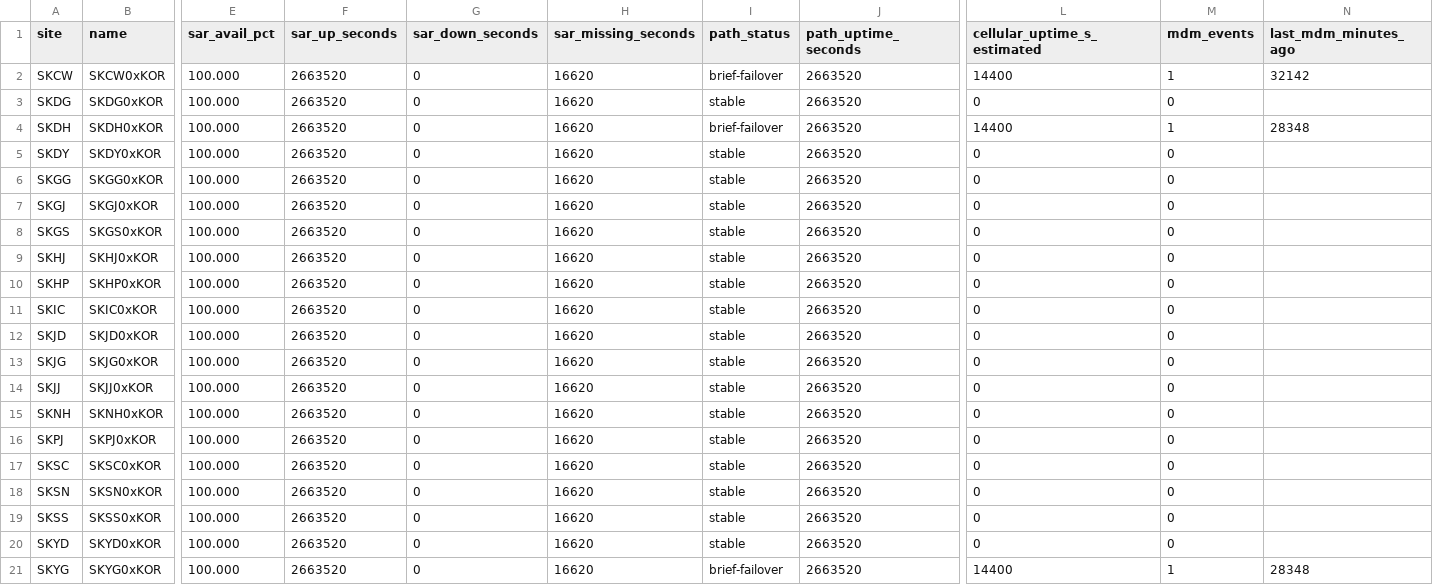
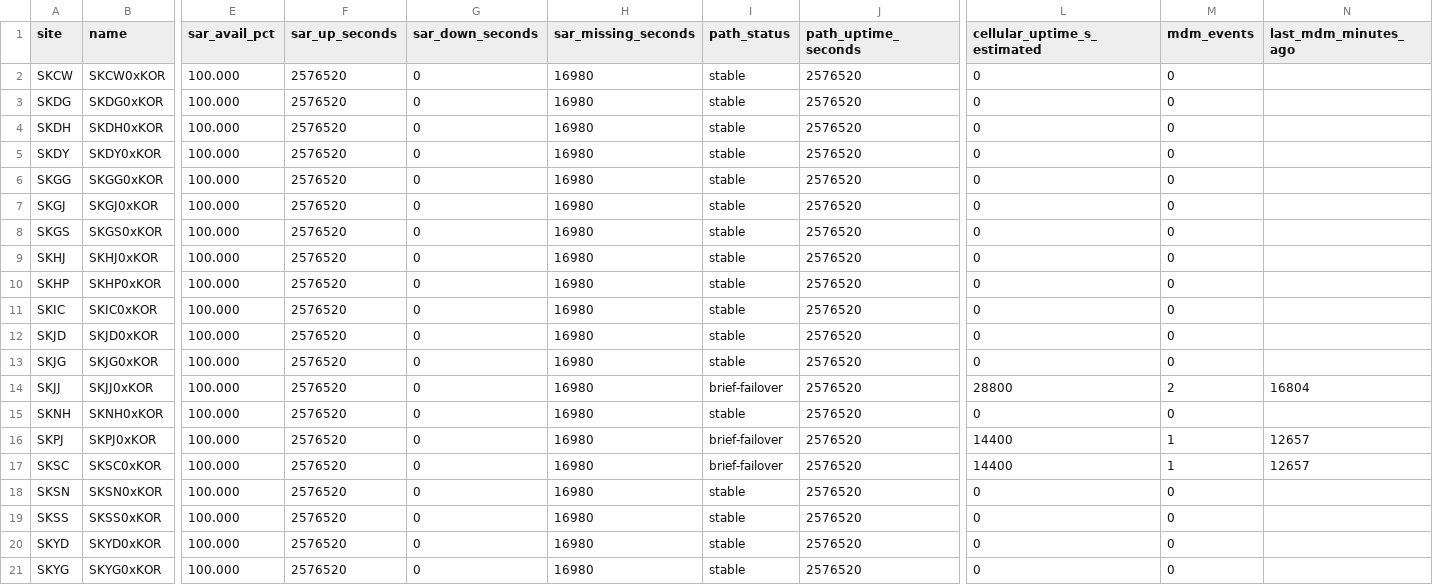
Before and after one commit to GianDuhina/station-availability-reports, a CSV file: latest_stationavailability_SKT_monthly.csv, drawn as a sheet; only a part is shown, gaps mark what is left out; the diff names each change by its address in the sheet, - before the commit and + after, or states it on an @@ line.

Commit message:
per-account report: latest_stationavailability_SKT_monthly.csv

```diff
--- a/latest_stationavailability_SKT_monthly.csv
+++ b/latest_stationavailability_SKT_monthly.csv
-F2:F21 (sar_up_seconds): 2663520
+F2:F21 (sar_up_seconds): 2576520
-H2:H21 (sar_missing_seconds): 16620
+H2:H21 (sar_missing_seconds): 16980
-I2 (path_status): brief-failover
+I2 (path_status): stable
-J2:J21 (path_uptime_seconds): 2663520
+J2:J21 (path_uptime_seconds): 2576520
-L2 (cellular_uptime_s_estimated): 14400
+L2 (cellular_uptime_s_estimated): 0
-M2 (mdm_events): 1
+M2 (mdm_events): 0
-N2 (last_mdm_minutes_ago): 32142
+N2 (last_mdm_minutes_ago): (empty)
-I4 (path_status): brief-failover
+I4 (path_status): stable
-L4 (cellular_uptime_s_estimated): 14400
+L4 (cellular_uptime_s_estimated): 0
-M4 (mdm_events): 1
+M4 (mdm_events): 0
-N4 (last_mdm_minutes_ago): 28348
+N4 (last_mdm_minutes_ago): (empty)
-I14 (path_status): stable
+I14 (path_status): brief-failover
-L14 (cellular_uptime_s_estimated): 0
+L14 (cellular_uptime_s_estimated): 28800
-M14 (mdm_events): 0
+M14 (mdm_events): 2
-N14 (last_mdm_minutes_ago): (empty)
+N14 (last_mdm_minutes_ago): 16804
-I16:I17 (path_status): stable
+I16:I17 (path_status): brief-failover
-L16:L17 (cellular_uptime_s_estimated): 0
+L16:L17 (cellular_uptime_s_estimated): 14400
-M16:M17 (mdm_events): 0
+M16:M17 (mdm_events): 1
-N16:N17 (last_mdm_minutes_ago): (empty)
+N16:N17 (last_mdm_minutes_ago): 12657
-I21 (path_status): brief-failover
+I21 (path_status): stable
-L21 (cellular_uptime_s_estimated): 14400
+L21 (cellular_uptime_s_estimated): 0
-M21 (mdm_events): 1
+M21 (mdm_events): 0
-N21 (last_mdm_minutes_ago): 28348
+N21 (last_mdm_minutes_ago): (empty)
```
